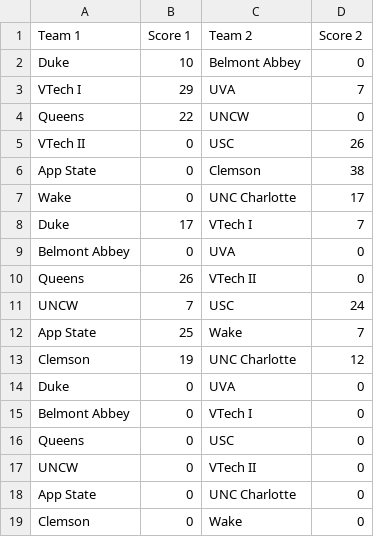
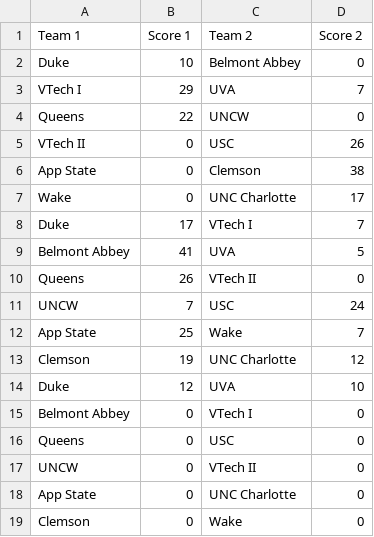
Before and after one commit to jhd8593/DeaconsDuel7s, a CSV file: Results.csv, drawn as a sheet.

Commit message:
Update Results.csv

```diff
--- a/Results.csv
+++ b/Results.csv
@@ -8,3 +8,3 @@ Wake,0,UNC Charlotte,17
 Duke,17,VTech I,7
-Belmont Abbey,0,UVA,0
+Belmont Abbey,41,UVA,5
 Queens,26,VTech II,0
@@ -13,3 +13,3 @@ App State,25,Wake,7
 Clemson,19,UNC Charlotte,12
-Duke,0,UVA,0
+Duke,12,UVA,10
 Belmont Abbey,0,VTech I,0
```
